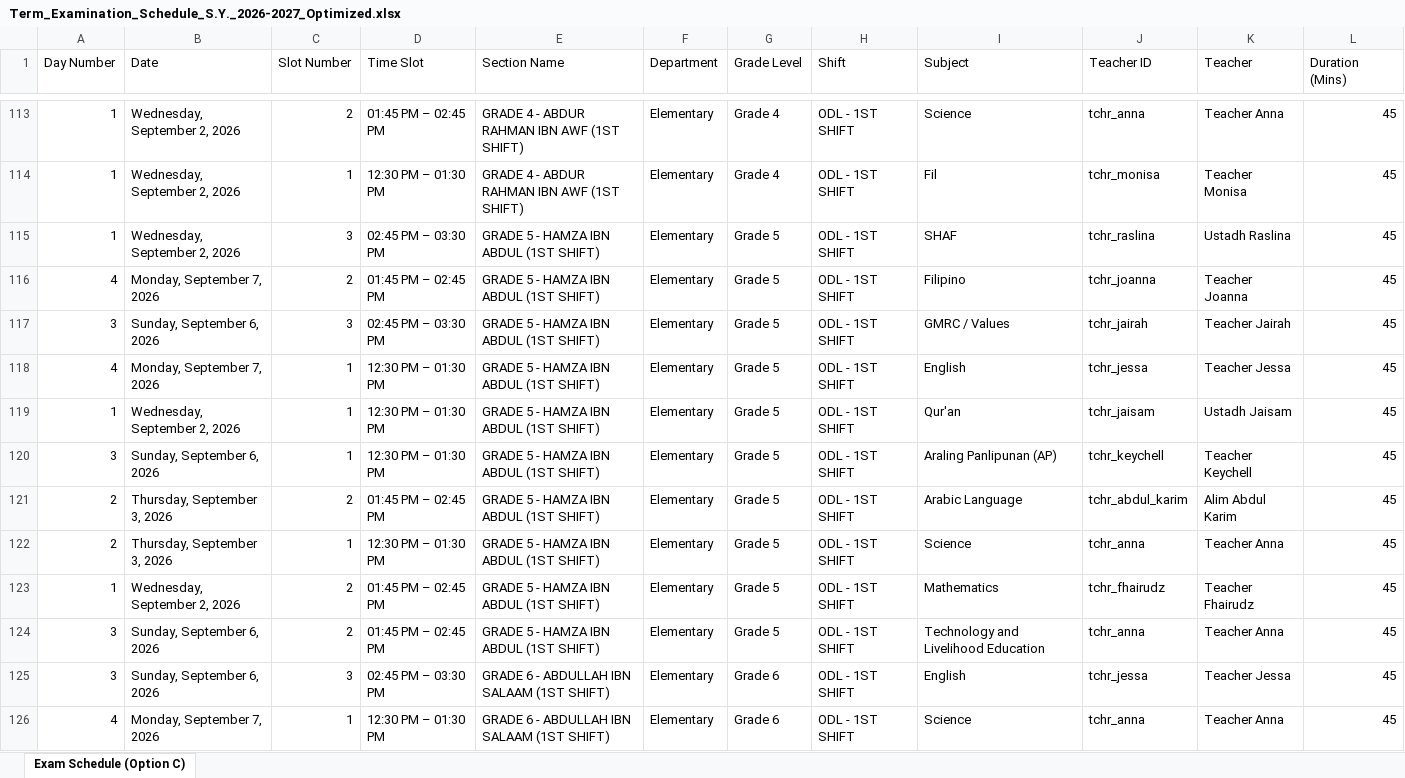
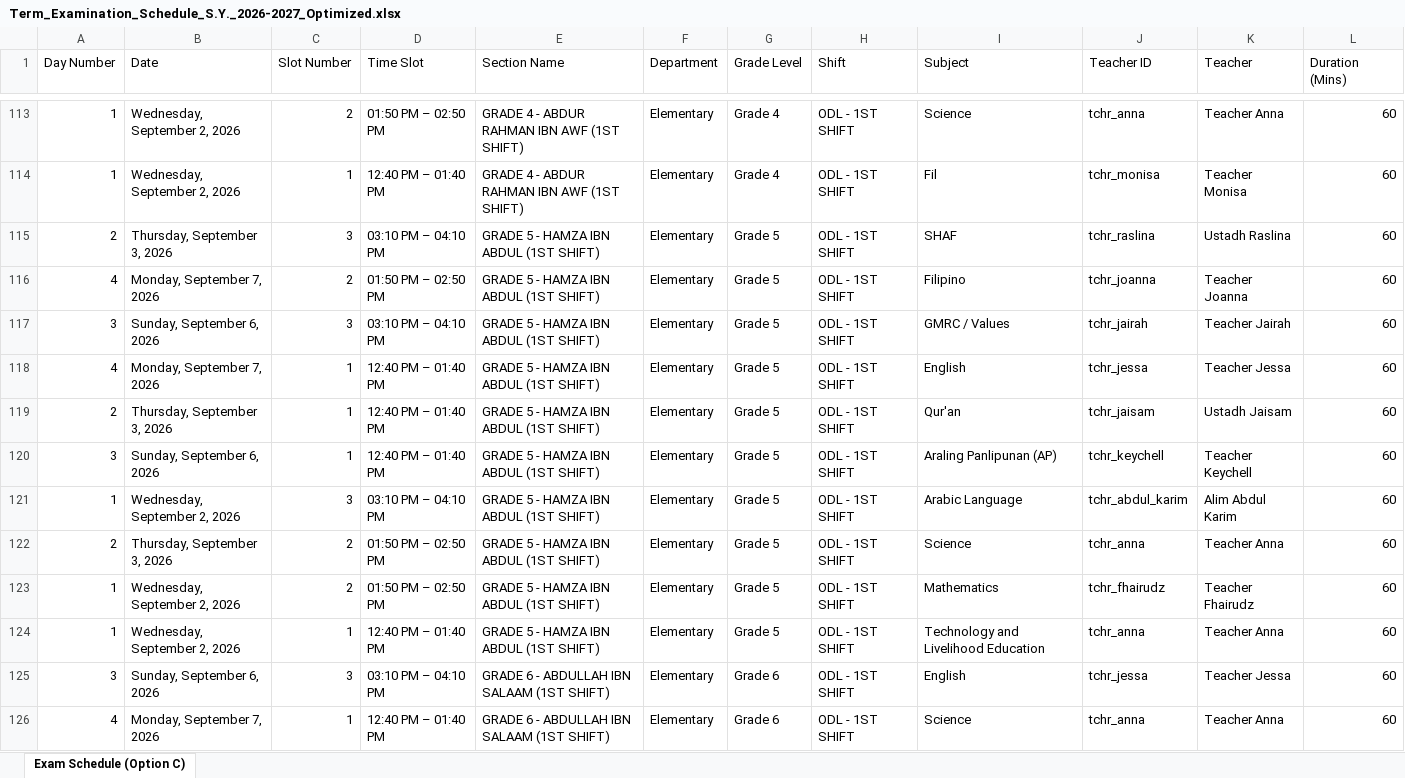
Before and after one commit to zhairel/AMIS-Exam-Scheduler, an Excel workbook: Term_Examination_Schedule_S.Y._2026-2027_Optimized.xlsx, sheet Exam Schedule (Option C), drawn as a sheet; only a part is shown, gaps mark what is left out; values as stored, in another font and other column widths than the file's, no borders; the diff covers the shown part only; the diff names each change by its address in the sheet, - before the commit and + after, or states it on an @@ line.

Commit message:
Standardize Exam Schedule allocation logic: 60-min Elementary & HS normal exams, 120-min HS Math, and exact shift schedules

```diff
--- a/Term_Examination_Schedule_S.Y._2026-2027_Optimized.xlsx (sheet Exam Schedule (Option C))
+++ b/Term_Examination_Schedule_S.Y._2026-2027_Optimized.xlsx (sheet Exam Schedule (Option C))
-D113 (Time Slot): 01:45 PM – 02:45 PM
+D113 (Time Slot): 01:50 PM – 02:50 PM
-L113:L126 (Duration (Mins)): 45
+L113:L126 (Duration (Mins)): 60
-D114 (Time Slot): 12:30 PM – 01:30 PM
+D114 (Time Slot): 12:40 PM – 01:40 PM
-A115 (Day Number): 1
+A115 (Day Number): 2
-B115 (Date): Wednesday, September 2, 2026
+B115 (Date): Thursday, September 3, 2026
-D115 (Time Slot): 02:45 PM – 03:30 PM
+D115 (Time Slot): 03:10 PM – 04:10 PM
-D116 (Time Slot): 01:45 PM – 02:45 PM
+D116 (Time Slot): 01:50 PM – 02:50 PM
-D117 (Time Slot): 02:45 PM – 03:30 PM
+D117 (Time Slot): 03:10 PM – 04:10 PM
-D118:D120 (Time Slot): 12:30 PM – 01:30 PM
+D118:D120 (Time Slot): 12:40 PM – 01:40 PM
-A119 (Day Number): 1
+A119 (Day Number): 2
-B119 (Date): Wednesday, September 2, 2026
+B119 (Date): Thursday, September 3, 2026
-A121 (Day Number): 2
+A121 (Day Number): 1
-B121 (Date): Thursday, September 3, 2026
+B121 (Date): Wednesday, September 2, 2026
-C121 (Slot Number): 2
+C121 (Slot Number): 3
-D121 (Time Slot): 01:45 PM – 02:45 PM
+D121 (Time Slot): 03:10 PM – 04:10 PM
-C122 (Slot Number): 1
+C122 (Slot Number): 2
-D122 (Time Slot): 12:30 PM – 01:30 PM
+D122 (Time Slot): 01:50 PM – 02:50 PM
-D123 (Time Slot): 01:45 PM – 02:45 PM
+D123 (Time Slot): 01:50 PM – 02:50 PM
-A124 (Day Number): 3
+A124 (Day Number): 1
-B124 (Date): Sunday, September 6, 2026
+B124 (Date): Wednesday, September 2, 2026
-C124 (Slot Number): 2
+C124 (Slot Number): 1
-D124 (Time Slot): 01:45 PM – 02:45 PM
+D124 (Time Slot): 12:40 PM – 01:40 PM
-D125 (Time Slot): 02:45 PM – 03:30 PM
+D125 (Time Slot): 03:10 PM – 04:10 PM
-D126 (Time Slot): 12:30 PM – 01:30 PM
+D126 (Time Slot): 12:40 PM – 01:40 PM
```
Also changed, not shown: 1 added row, 1 removed row and 1365 edited cells elsewhere in this sheet, 8 other files.
